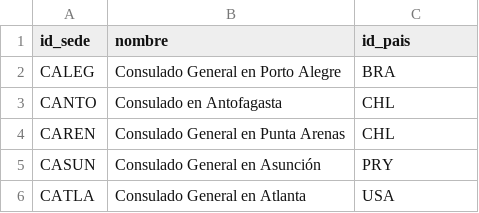
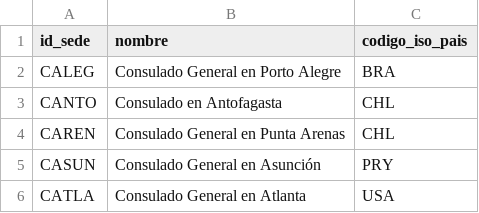
Before and after one commit to Rogoyin/Laboratorio-de-datos, a CSV file: Práctico 1/Tablas/Sedes.csv, drawn as a sheet; only a part is shown.

Commit message:
Update del CSV, id_pais por codigo_iso_pais

```diff
--- a/Práctico 1/Tablas/Sedes.csv
+++ b/Práctico 1/Tablas/Sedes.csv
@@ -1,2 +1,2 @@
-id_sede,nombre,id_pais
+id_sede,nombre,codigo_iso_pais
 CALEG,Consulado General en Porto Alegre,BRA
```
